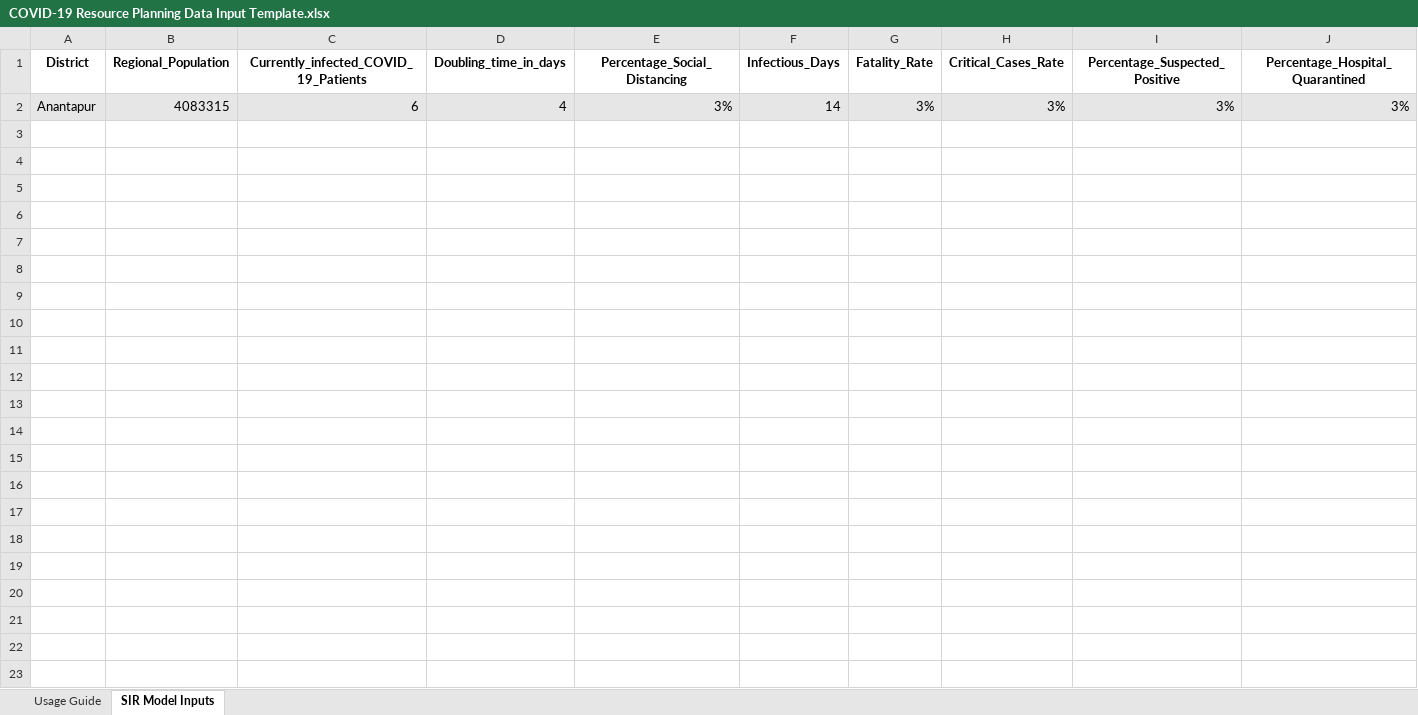
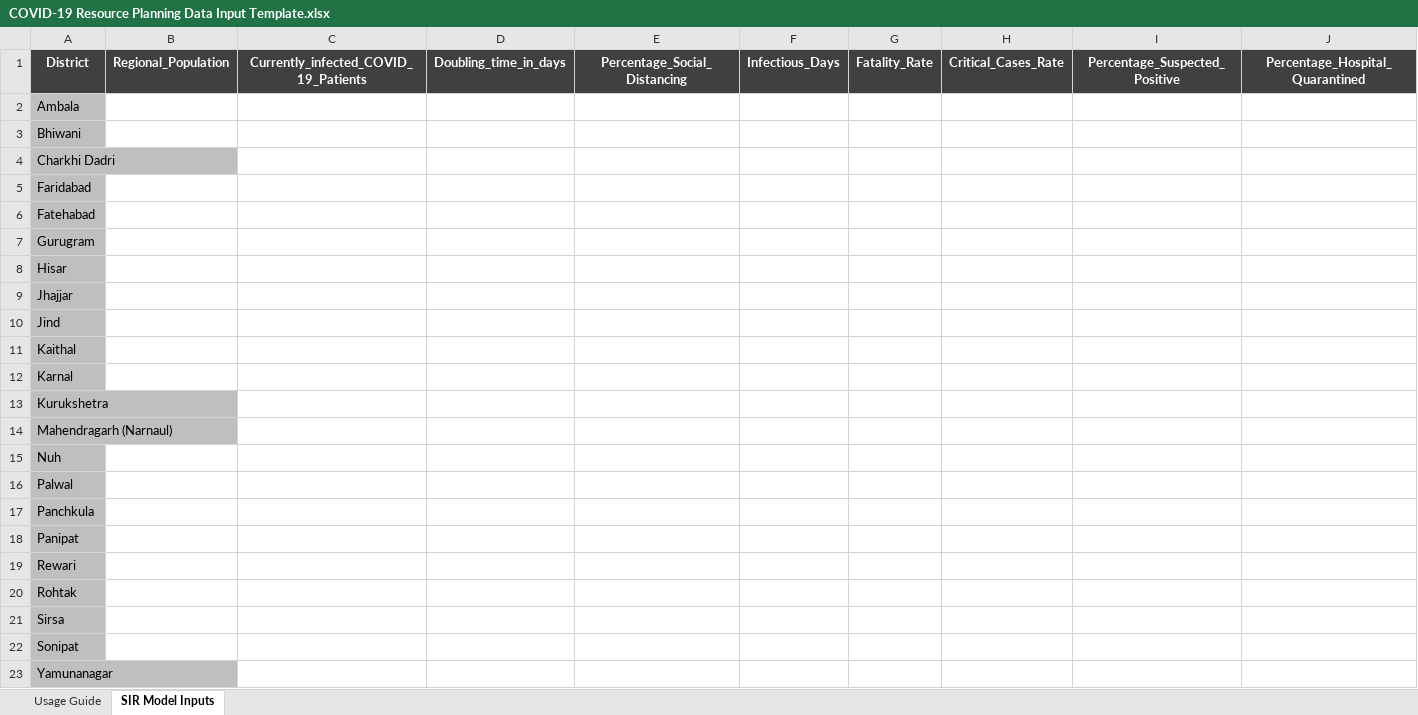
Before and after one commit to Sukritgoel/EYIP, an Excel workbook: COVID-19 Resource Planning Data Input Template.xlsx, sheet SIR Model Inputs, drawn as a sheet; only a part is shown; values as stored, in another font and other column widths than the file's, no borders; removed rows and columns are numbered as before the commit, all else as after; rows hold the shown columns only; the diff covers the shown part only; the diff names each change by its address in the sheet, - before the commit and + after, or states it on an @@ line.

Commit message:
COVID 19 template updated

```diff
--- a/COVID-19 Resource Planning Data Input Template.xlsx (sheet SIR Model Inputs)
+++ b/COVID-19 Resource Planning Data Input Template.xlsx (sheet SIR Model Inputs)
@@ A1:J1 fill: none → #404040, text colour: black → #FFFFFF @@
-row 2: Anantapur | 4083315 | 6 | 4 | 3% | 14 | 3% | 3% | 3% | 3%
+row 2: Ambala
+row 3: Bhiwani
+row 4: Charkhi Dadri
+row 5: Faridabad
+row 6: Fatehabad
+row 7: Gurugram
+row 8: Hisar
+row 9: Jhajjar
+row 10: Jind
+row 11: Kaithal
+row 12: Karnal
+row 13: Kurukshetra
+row 14: Mahendragarh (Narnaul)
+row 15: Nuh
+row 16: Palwal
+row 17: Panchkula
+row 18: Panipat
+row 19: Rewari
+row 20: Rohtak
+row 21: Sirsa
+row 22: Sonipat
+row 23: Yamunanagar
```
Also changed, not shown: cell formats elsewhere in this sheet, charts or pictures.
